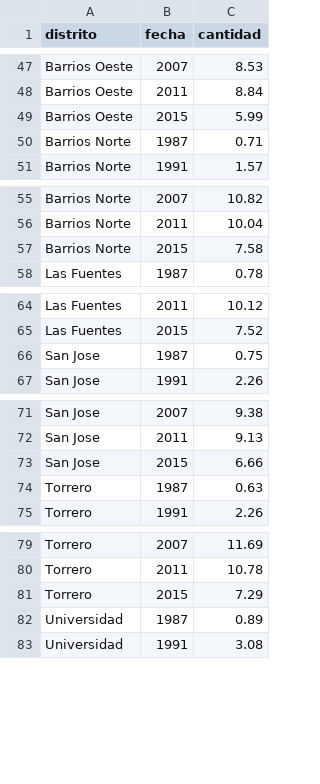
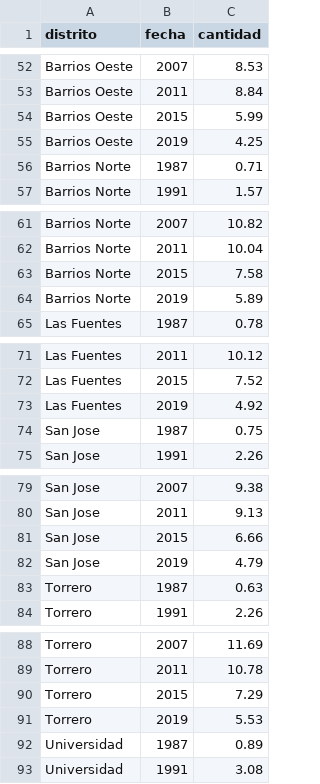
Before and after one commit to bislai/bislai, a CSV file: datos/elecciones/elecciones-distrito-cha.csv, drawn as a sheet; only a part is shown, gaps mark what is left out; the diff covers the shown part only; the diff names each change by its address in the sheet, - before the commit and + after, or states it on an @@ line.

```diff
--- a/datos/elecciones/elecciones-distrito-cha.csv
+++ b/datos/elecciones/elecciones-distrito-cha.csv
+row 55: Barrios Oeste | 2019 | 4.25
+row 64: Barrios Norte | 2019 | 5.89
+row 73: Las Fuentes | 2019 | 4.92
+row 82: San Jose | 2019 | 4.79
+row 91: Torrero | 2019 | 5.53
```
Also changed, not shown: 7 added rows elsewhere in this file, datos/elecciones/elecciones-distrito-pp.csv, datos/elecciones/elecciones-distrito-psoe.csv, 54 other files.
